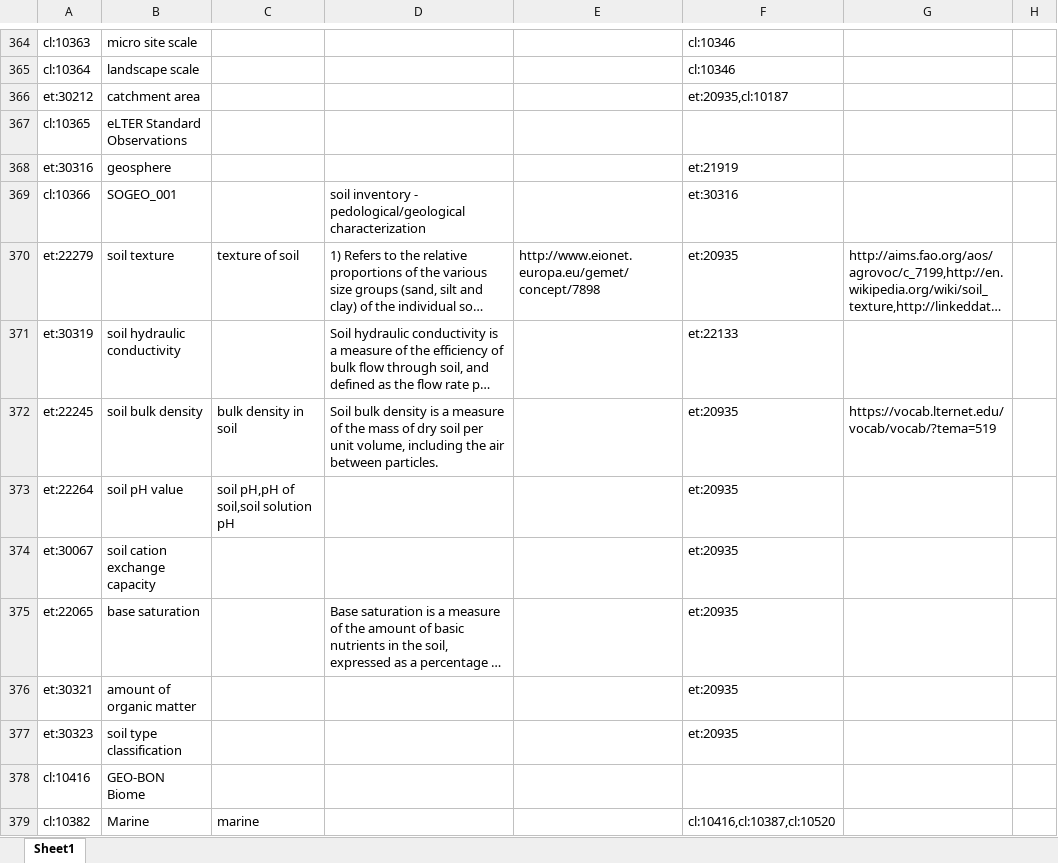
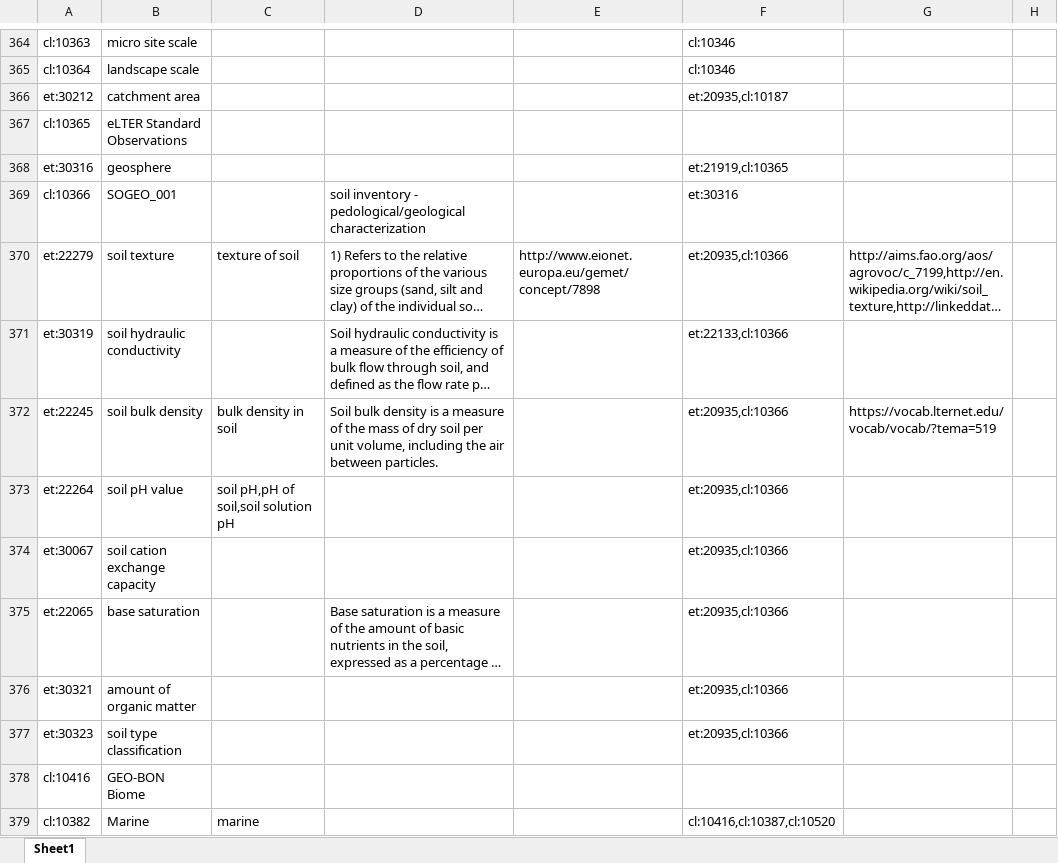
Before and after one commit to LTER-Europe/eLTER_CL, an Excel workbook: elter_cl.xlsx, sheet Sheet1, drawn as a sheet; only a part is shown, gaps mark what is left out; long unchanged cells end in …; values as stored, in another font and other column widths than the file's, no borders; the diff names each change by its address in the sheet, - before the commit and + after, or states it on an @@ line.

```diff
--- a/elter_cl.xlsx (sheet Sheet1)
+++ b/elter_cl.xlsx (sheet Sheet1)
-F368: et:21919
+F368: et:21919,cl:10365
-F370: et:20935
+F370: et:20935,cl:10366
-F371: et:22133
+F371: et:22133,cl:10366
-F372:F377: et:20935
+F372:F377: et:20935,cl:10366
```
Also changed, not shown: 3 other files.
